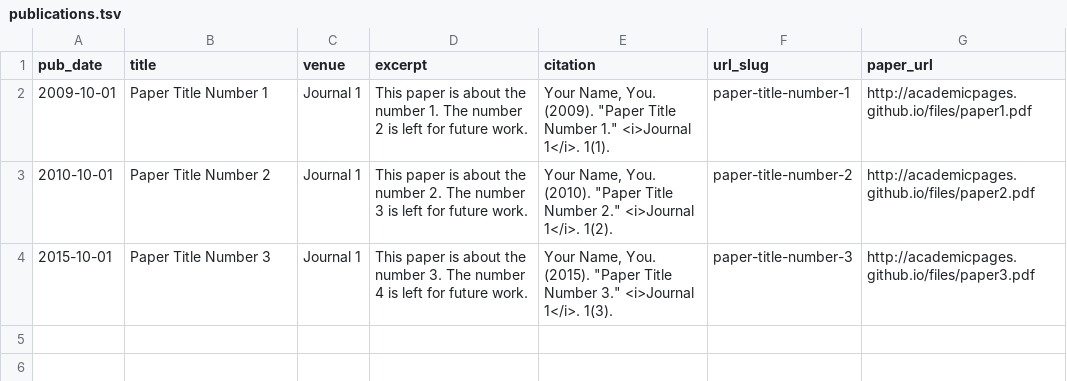
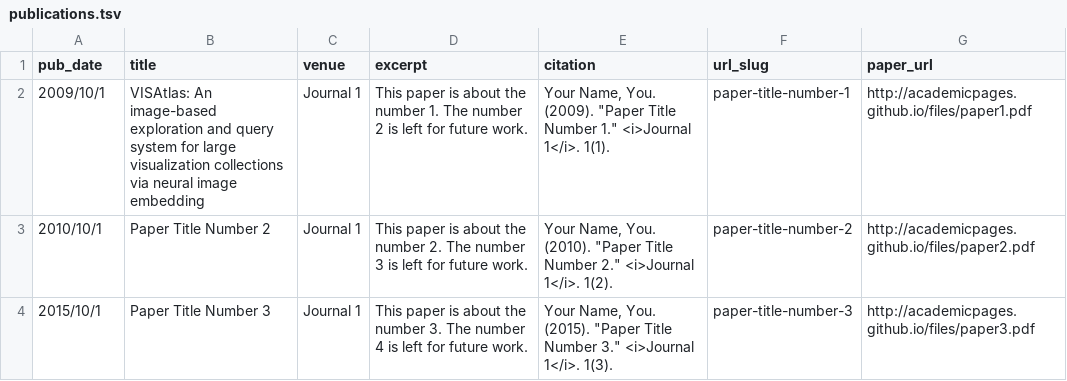
Before and after one commit to yilinye/yilinye.github.io, a TSV file: markdown_generator/publications.tsv, drawn as a sheet.

Commit message:
Update publications.tsv

```diff
--- a/markdown_generator/publications.tsv
+++ b/markdown_generator/publications.tsv
@@ -1,4 +1,4 @@
 pub_date	title	venue	excerpt	citation	url_slug	paper_url
-2009-10-01	Paper Title Number 1	Journal 1	This paper is about the number 1. The number 2 is left for future work.	Your Name, You. (2009). "Paper Title Number 1." <i>Journal 1</i>. 1(1).	paper-title-number-1	http://academicpages.github.io/files/paper1.pdf
-2010-10-01	Paper Title Number 2	Journal 1	This paper is about the number 2. The number 3 is left for future work.	Your Name, You. (2010). "Paper Title Number 2." <i>Journal 1</i>. 1(2).	paper-title-number-2	http://academicpages.github.io/files/paper2.pdf
-2015-10-01	Paper Title Number 3	Journal 1	This paper is about the number 3. The number 4 is left for future work.	Your Name, You. (2015). "Paper Title Number 3." <i>Journal 1</i>. 1(3).	paper-title-number-3	http://academicpages.github.io/files/paper3.pdf
+2009/10/1	VISAtlas: An image-based exploration and query system for large visualization collections via neural image embedding	Journal 1	This paper is about the number 1. The number 2 is left for future work.	"Your Name, You. (2009). ""Paper Title Number 1."" <i>Journal 1</i>. 1(1)."	paper-title-number-1	http://academicpages.github.io/files/paper1.pdf
+2010/10/1	Paper Title Number 2	Journal 1	This paper is about the number 2. The number 3 is left for future work.	"Your Name, You. (2010). ""Paper Title Number 2."" <i>Journal 1</i>. 1(2)."	paper-title-number-2	http://academicpages.github.io/files/paper2.pdf
+2015/10/1	Paper Title Number 3	Journal 1	This paper is about the number 3. The number 4 is left for future work.	"Your Name, You. (2015). ""Paper Title Number 3."" <i>Journal 1</i>. 1(3)."	paper-title-number-3	http://academicpages.github.io/files/paper3.pdf
```
